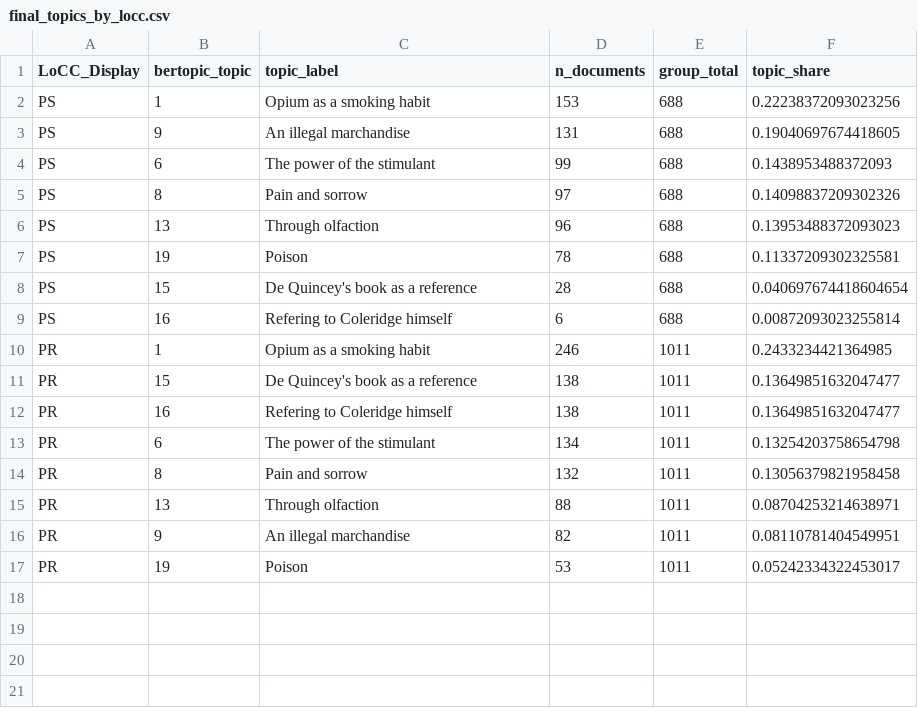
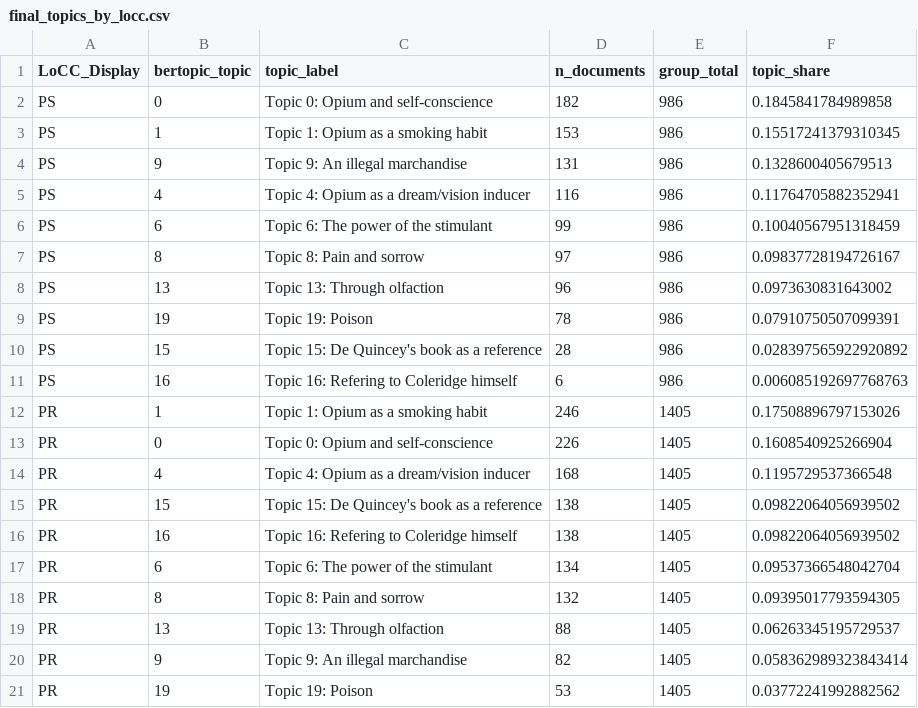
Before and after one commit to eglantine-vialaneix/opium-gutenberg, a CSV file: data/topic_modelling/final_model/final_topics_by_locc.csv, drawn as a sheet.

```diff
--- a/data/topic_modelling/final_model/final_topics_by_locc.csv
+++ b/data/topic_modelling/final_model/final_topics_by_locc.csv
@@ -1,17 +1,21 @@
 LoCC_Display,bertopic_topic,topic_label,n_documents,group_total,topic_share
-PS,1,Opium as a smoking habit,153,688,0.22238372093023256
-PS,9,An illegal marchandise,131,688,0.19040697674418605
-PS,6,The power of the stimulant,99,688,0.1438953488372093
-PS,8,Pain and sorrow,97,688,0.14098837209302326
-PS,13,Through olfaction,96,688,0.13953488372093023
-PS,19,Poison,78,688,0.11337209302325581
-PS,15,De Quincey's book as a reference,28,688,0.040697674418604654
-PS,16,Refering to Coleridge himself,6,688,0.00872093023255814
-PR,1,Opium as a smoking habit,246,1011,0.2433234421364985
-PR,15,De Quincey's book as a reference,138,1011,0.13649851632047477
-PR,16,Refering to Coleridge himself,138,1011,0.13649851632047477
-PR,6,The power of the stimulant,134,1011,0.13254203758654798
-PR,8,Pain and sorrow,132,1011,0.13056379821958458
-PR,13,Through olfaction,88,1011,0.08704253214638971
-PR,9,An illegal marchandise,82,1011,0.08110781404549951
-PR,19,Poison,53,1011,0.05242334322453017
+PS,0,Topic 0: Opium and self-conscience,182,986,0.1845841784989858
+PS,1,Topic 1: Opium as a smoking habit,153,986,0.15517241379310345
+PS,9,Topic 9: An illegal marchandise,131,986,0.1328600405679513
+PS,4,Topic 4: Opium as a dream/vision inducer,116,986,0.11764705882352941
+PS,6,Topic 6: The power of the stimulant,99,986,0.10040567951318459
+PS,8,Topic 8: Pain and sorrow,97,986,0.09837728194726167
+PS,13,Topic 13: Through olfaction,96,986,0.0973630831643002
+PS,19,Topic 19: Poison,78,986,0.07910750507099391
+PS,15,Topic 15: De Quincey's book as a reference,28,986,0.028397565922920892
+PS,16,Topic 16: Refering to Coleridge himself,6,986,0.006085192697768763
+PR,1,Topic 1: Opium as a smoking habit,246,1405,0.17508896797153026
+PR,0,Topic 0: Opium and self-conscience,226,1405,0.1608540925266904
+PR,4,Topic 4: Opium as a dream/vision inducer,168,1405,0.1195729537366548
+PR,15,Topic 15: De Quincey's book as a reference,138,1405,0.09822064056939502
+PR,16,Topic 16: Refering to Coleridge himself,138,1405,0.09822064056939502
+PR,6,Topic 6: The power of the stimulant,134,1405,0.09537366548042704
+PR,8,Topic 8: Pain and sorrow,132,1405,0.09395017793594305
+PR,13,Topic 13: Through olfaction,88,1405,0.06263345195729537
+PR,9,Topic 9: An illegal marchandise,82,1405,0.058362989323843414
+PR,19,Topic 19: Poison,53,1405,0.03772241992882562
```
Also changed, not shown: data/topic_modelling/final_model/final_topics_by_assigned_gender.csv, data/topic_modelling/final_model/final_topics_by_assigned_gender_locc_period.csv, 37 other files.
